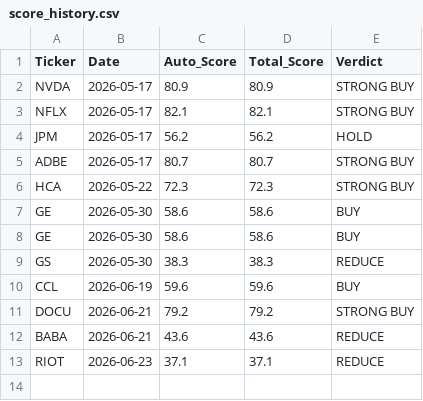
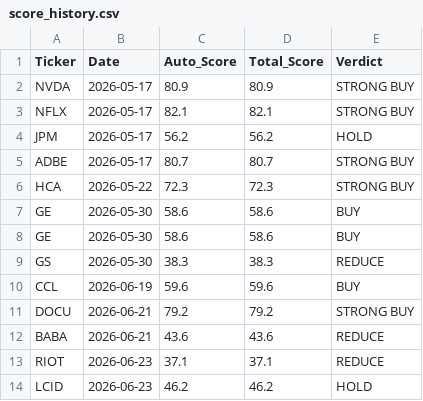
Before and after one commit to jaysang2908/Investment-Automation, a CSV file: score_history.csv, drawn as a sheet; the diff names each change by its address in the sheet, - before the commit and + after, or states it on an @@ line.

Commit message:
history: LCID score snapshot

```diff
--- a/score_history.csv
+++ b/score_history.csv
+row 14: LCID | 2026-06-23 | 46.2 | 46.2 | HOLD
```
